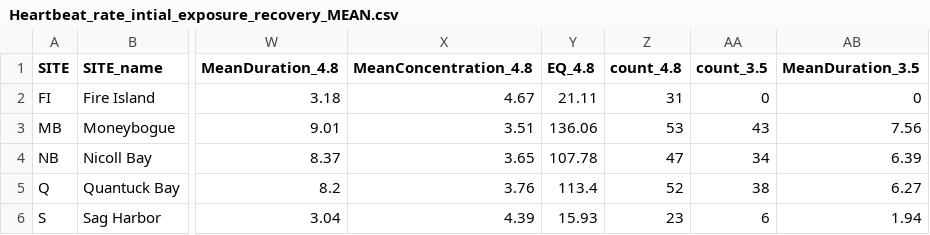
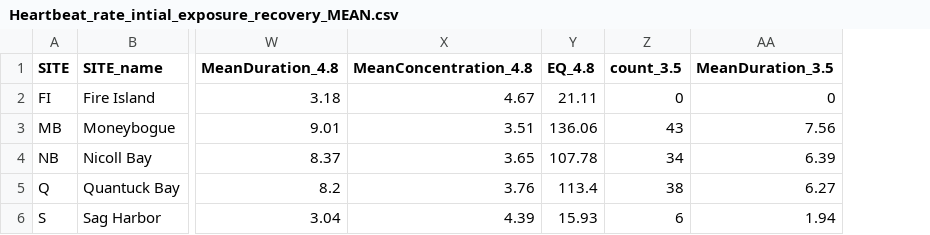
Before and after one commit to SamGurr/Argopecten_heartbeat_rate, a CSV file: RAnalysis/Data/Post_insitu_experiment/Heartbeat_data/SUMMARY/Heartbeat_rate_intial_exposure_recovery_MEAN.csv, drawn as a sheet; only a part is shown, gaps mark what is left out; the diff names each change by its address in the sheet, - before the commit and + after, or states it on an @@ line.

Commit message:
added for loop for mean hb rate regressions

```diff
--- a/RAnalysis/Data/Post_insitu_experiment/Heartbeat_data/SUMMARY/Heartbeat_rate_intial_exposure_recovery_MEAN.csv
+++ b/RAnalysis/Data/Post_insitu_experiment/Heartbeat_data/SUMMARY/Heartbeat_rate_intial_exposure_recovery_MEAN.csv
-column Z (count_4.8), rows 2-6: 31 | 53 | 47 | 52 | 23
```
Also changed, not shown: 2 other files.
